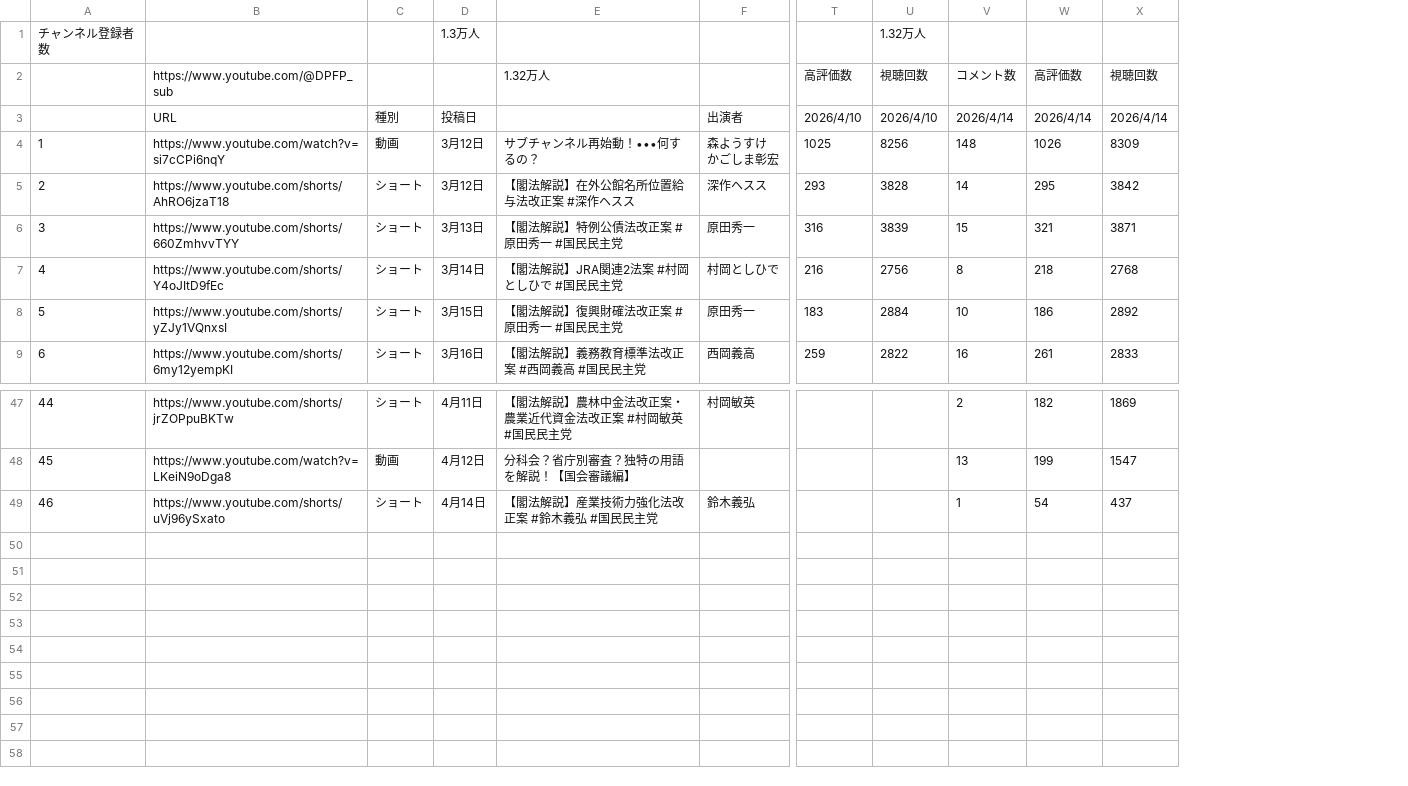
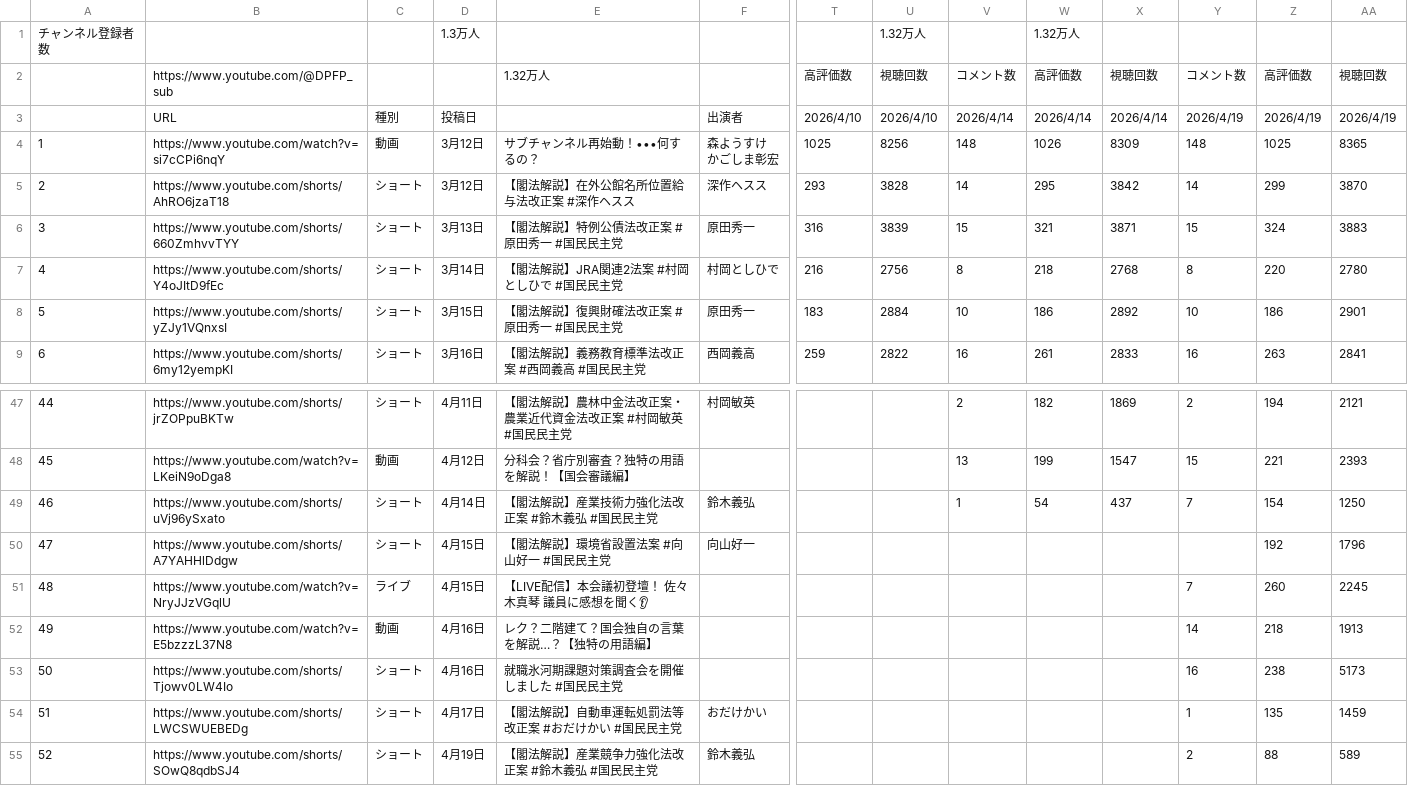
Before and after one commit to kanta13jp1/my_web_app, a TSV file: updated_table.tsv, drawn as a sheet; only a part is shown, gaps mark what is left out; rows hold the shown columns only; the diff names each change by its address in the sheet, - before the commit and + after, or states it on an @@ line.

```diff
--- a/updated_table.tsv
+++ b/updated_table.tsv
+column Y, rows 2-9: コメント数 | 2026/4/19 | 148 | 14 | 15 | 8 | 10 | 16; rows 47-49: 2 | 15 | 7
+column Z, rows 2-9: 高評価数 | 2026/4/19 | 1025 | 299 | 324 | 220 | 186 | 263; rows 47-49: 194 | 221 | 154
+column AA, rows 2-9: 視聴回数 | 2026/4/19 | 8365 | 3870 | 3883 | 2780 | 2901 | 2841; rows 47-49: 2121 | 2393 | 1250
-W1: (empty)
+W1: 1.32万人
+row 50: 47 | https://www.youtube.com/shorts/A7YAHHlDdgw | ショート | 4月15日 | 【閣法解説】環境省設置法案 #向山好一 #国民民主党 | 向山好一 |  |  |  |  |  |  | 192 | 1796
+row 51: 48 | https://www.youtube.com/watch?v=NryJJzVGqlU | ライブ | 4月15日 | 【LIVE配信】本会議初登壇！ 佐々木真琴 議員に感想を聞く👂 |  |  |  |  |  |  | 7 | 260 | 2245
+row 52: 49 | https://www.youtube.com/watch?v=E5bzzzL37N8 | 動画 | 4月16日 | レク？二階建て？国会独自の言葉を解説…？【独特の用語編】 |  |  |  |  |  |  | 14 | 218 | 1913
+row 53: 50 | https://www.youtube.com/shorts/Tjowv0LW4Io | ショート | 4月16日 | 就職氷河期課題対策調査会を開催しました #国民民主党 |  |  |  |  |  |  | 16 | 238 | 5173
+row 54: 51 | https://www.youtube.com/shorts/LWCSWUEBEDg | ショート | 4月17日 | 【閣法解説】自動車運転処罰法等改正案 #おだけかい #国民民主党 | おだけかい |  |  |  |  |  | 1 | 135 | 1459
+row 55: 52 | https://www.youtube.com/shorts/SOwQ8qdbSJ4 | ショート | 4月19日 | 【閣法解説】産業競争力強化法改正案 #鈴木義弘 #国民民主党 | 鈴木義弘 |  |  |  |  |  | 2 | 88 | 589
```
Also changed, not shown: 9 other files.
